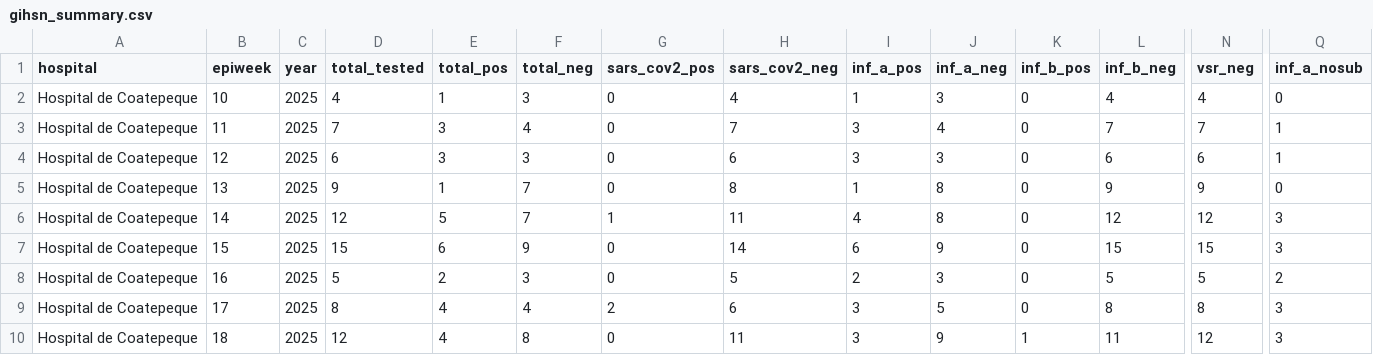
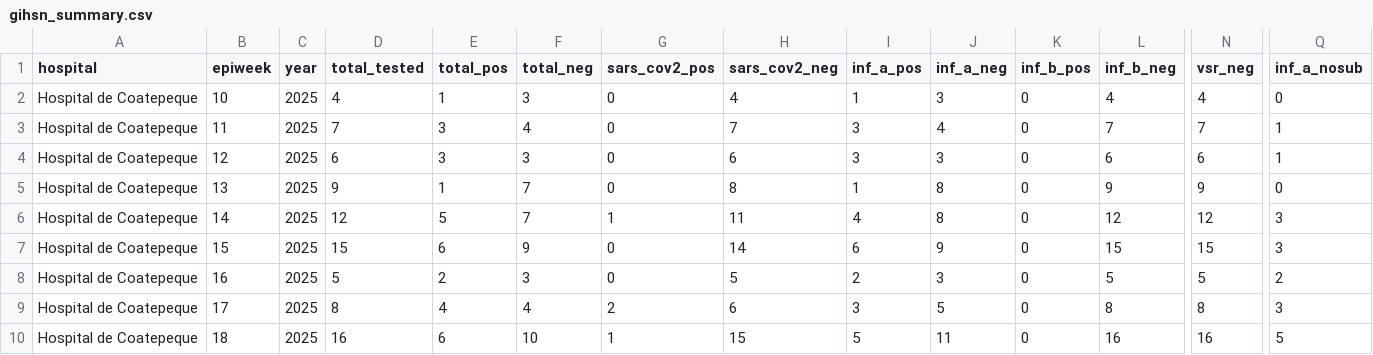
Before and after one commit to funsaludinvestigacion/enfermedades_infecciosas, a CSV file: docs/gihsn_summary.csv, drawn as a sheet; only a part is shown, gaps mark what is left out; the diff names each change by its address in the sheet, - before the commit and + after, or states it on an @@ line.

```diff
--- a/docs/gihsn_summary.csv
+++ b/docs/gihsn_summary.csv
-D10 (total_tested): 12
+D10 (total_tested): 16
-E10 (total_pos): 4
+E10 (total_pos): 6
-F10 (total_neg): 8
+F10 (total_neg): 10
-G10 (sars_cov2_pos): 0
+G10 (sars_cov2_pos): 1
-H10 (sars_cov2_neg): 11
+H10 (sars_cov2_neg): 15
-I10 (inf_a_pos): 3
+I10 (inf_a_pos): 5
-J10 (inf_a_neg): 9
+J10 (inf_a_neg): 11
-K10 (inf_b_pos): 1
+K10 (inf_b_pos): 0
-L10 (inf_b_neg): 11
+L10 (inf_b_neg): 16
-N10 (vsr_neg): 12
+N10 (vsr_neg): 16
-Q10 (inf_a_nosub): 3
+Q10 (inf_a_nosub): 5
```
